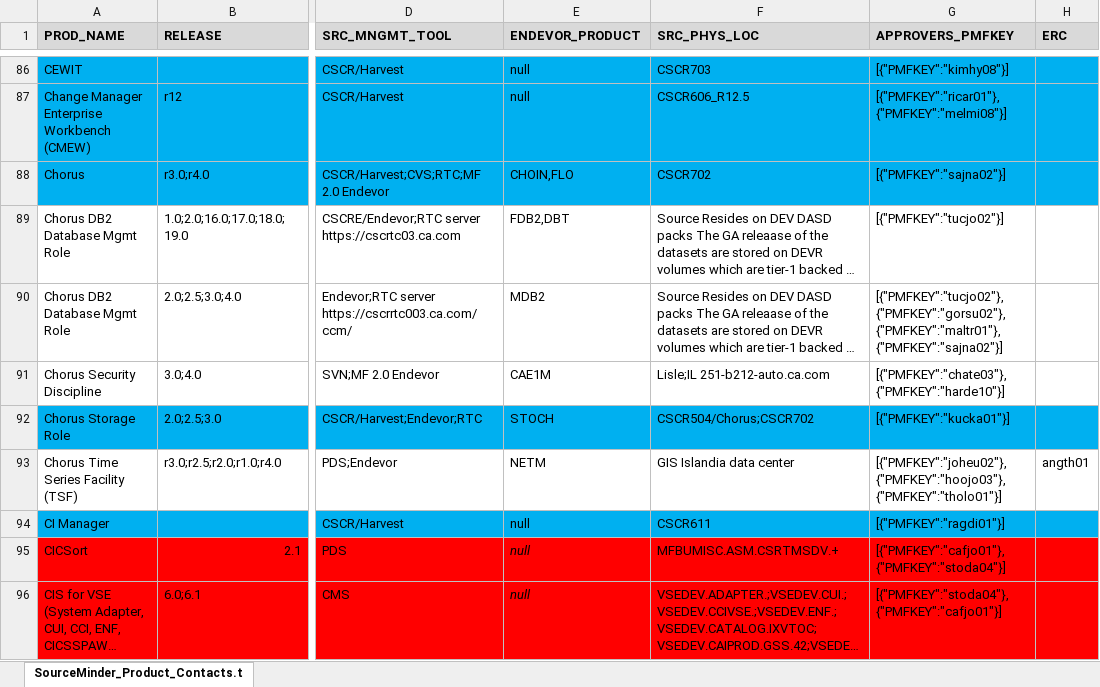
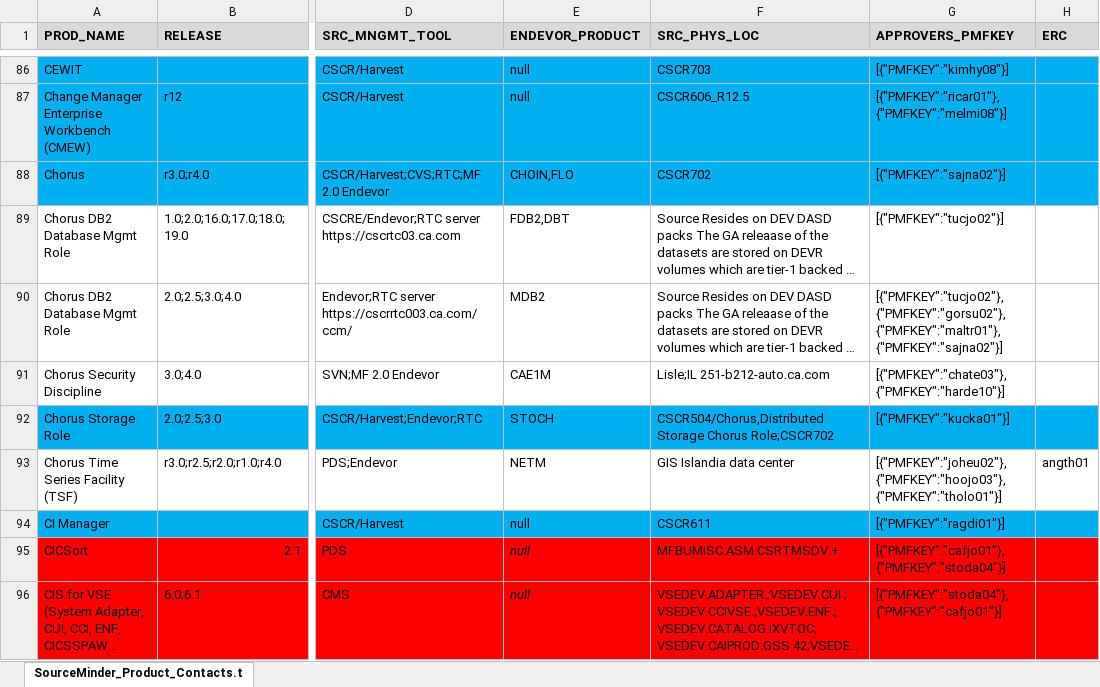
Before and after one commit to morjo02jm/SCM-Attestation-Common-LDAP, an Excel workbook: commonldap/SourceMinder_Product_Contacts.xlsx, sheet SourceMinder_Product_Contacts.t, drawn as a sheet; only a part is shown, gaps mark what is left out; long unchanged cells end in …; values as stored, in another font and other column widths than the file's, no borders; the diff covers the shown part only; the diff names each change by its address in the sheet, - before the commit and + after, or states it on an @@ line.

Commit message:
US355986 Provide DB Contact query for Mainframe/Harvest campaigns

```diff
--- a/commonldap/SourceMinder_Product_Contacts.xlsx (sheet SourceMinder_Product_Contacts.t)
+++ b/commonldap/SourceMinder_Product_Contacts.xlsx (sheet SourceMinder_Product_Contacts.t)
-F92 (SRC_PHYS_LOC): CSCR504/Chorus;CSCR702
+F92 (SRC_PHYS_LOC): CSCR504/Chorus,Distributed Storage Chorus Role;CSCR702
```
Also changed, not shown: 1 added row and 6 edited cells elsewhere in this sheet, 1 other file.
